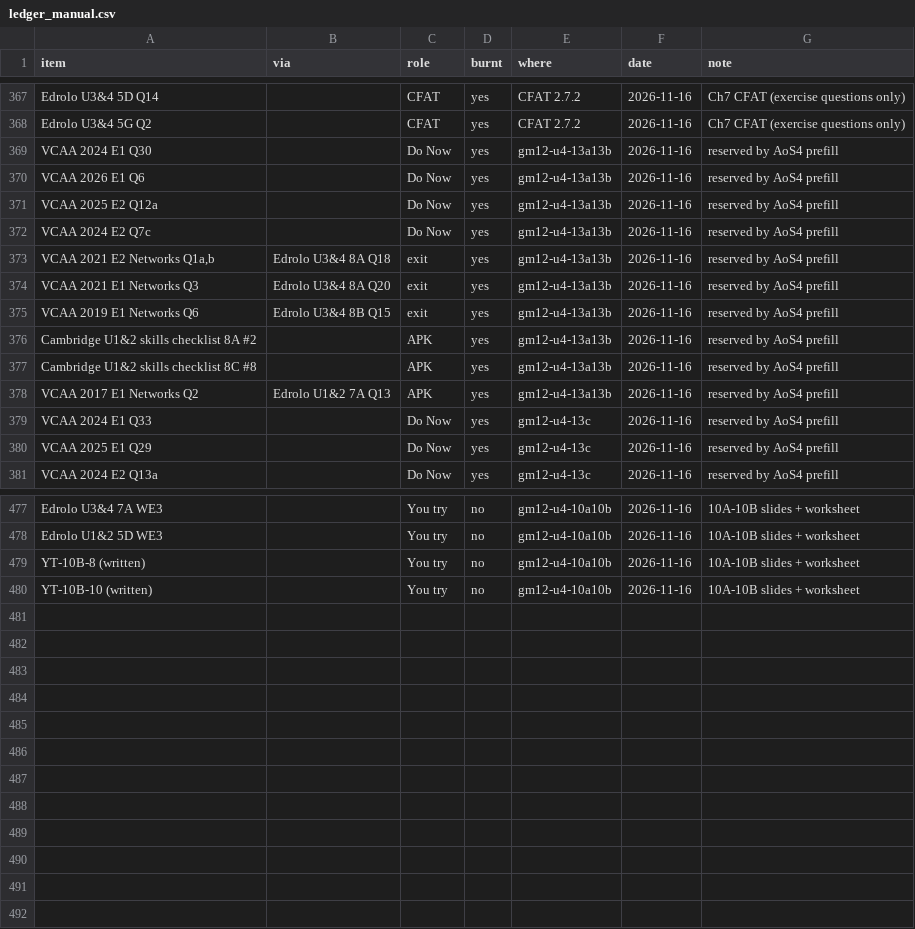
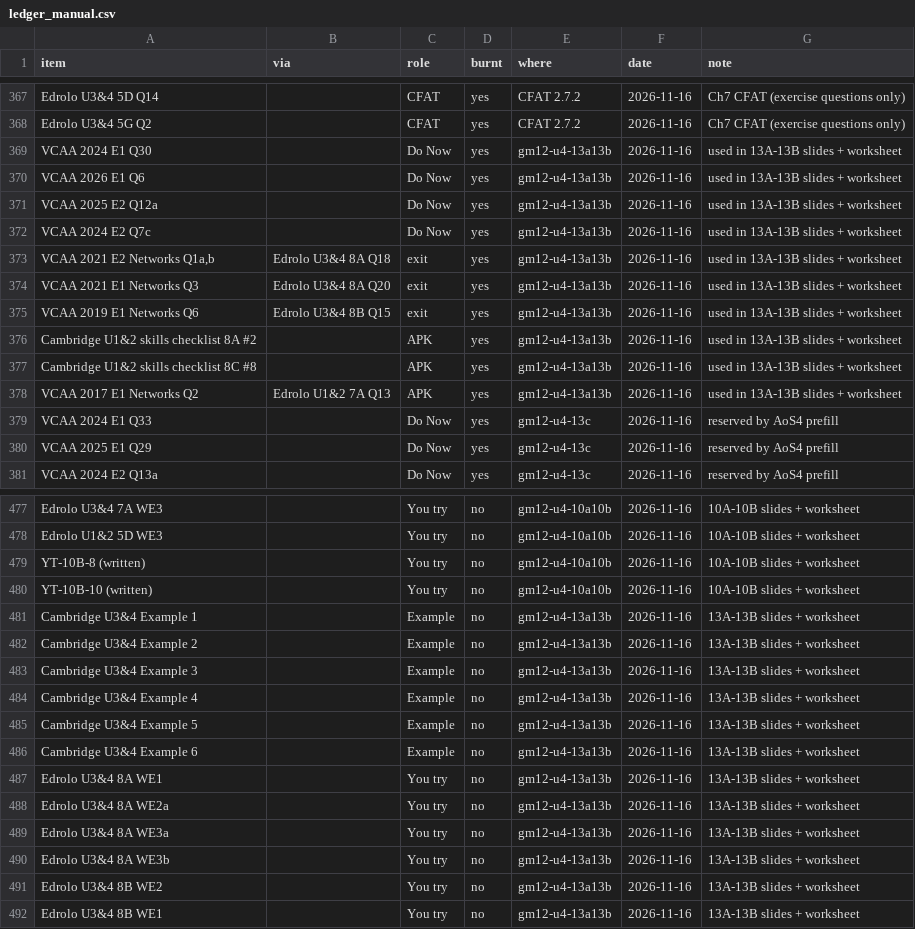
Before and after one commit to roccatalano/12MAG, a CSV file: tools/ledger_manual.csv, drawn as a sheet; only a part is shown, gaps mark what is left out.

```diff
--- a/tools/ledger_manual.csv
+++ b/tools/ledger_manual.csv
@@ -368,12 +368,12 @@ Edrolo U3&4 5D Q14,,CFAT,yes,CFAT 2.7.2,2026-11-16,Ch7 CFAT (exercise questions
 Edrolo U3&4 5G Q2,,CFAT,yes,CFAT 2.7.2,2026-11-16,Ch7 CFAT (exercise questions only)
-VCAA 2024 E1 Q30,,Do Now,yes,gm12-u4-13a13b,2026-11-16,reserved by AoS4 prefill
-VCAA 2026 E1 Q6,,Do Now,yes,gm12-u4-13a13b,2026-11-16,reserved by AoS4 prefill
-VCAA 2025 E2 Q12a,,Do Now,yes,gm12-u4-13a13b,2026-11-16,reserved by AoS4 prefill
-VCAA 2024 E2 Q7c,,Do Now,yes,gm12-u4-13a13b,2026-11-16,reserved by AoS4 prefill
-"VCAA 2021 E2 Networks Q1a,b",Edrolo U3&4 8A Q18,exit,yes,gm12-u4-13a13b,2026-11-16,reserved by AoS4 prefill
-VCAA 2021 E1 Networks Q3,Edrolo U3&4 8A Q20,exit,yes,gm12-u4-13a13b,2026-11-16,reserved by AoS4 prefill
-VCAA 2019 E1 Networks Q6,Edrolo U3&4 8B Q15,exit,yes,gm12-u4-13a13b,2026-11-16,reserved by AoS4 prefill
-Cambridge U1&2 skills checklist 8A #2,,APK,yes,gm12-u4-13a13b,2026-11-16,reserved by AoS4 prefill
-Cambridge U1&2 skills checklist 8C #8,,APK,yes,gm12-u4-13a13b,2026-11-16,reserved by AoS4 prefill
-VCAA 2017 E1 Networks Q2,Edrolo U1&2 7A Q13,APK,yes,gm12-u4-13a13b,2026-11-16,reserved by AoS4 prefill
+VCAA 2024 E1 Q30,,Do Now,yes,gm12-u4-13a13b,2026-11-16,used in 13A-13B slides + worksheet
+VCAA 2026 E1 Q6,,Do Now,yes,gm12-u4-13a13b,2026-11-16,used in 13A-13B slides + worksheet
+VCAA 2025 E2 Q12a,,Do Now,yes,gm12-u4-13a13b,2026-11-16,used in 13A-13B slides + worksheet
+VCAA 2024 E2 Q7c,,Do Now,yes,gm12-u4-13a13b,2026-11-16,used in 13A-13B slides + worksheet
+"VCAA 2021 E2 Networks Q1a,b",Edrolo U3&4 8A Q18,exit,yes,gm12-u4-13a13b,2026-11-16,used in 13A-13B slides + worksheet
+VCAA 2021 E1 Networks Q3,Edrolo U3&4 8A Q20,exit,yes,gm12-u4-13a13b,2026-11-16,used in 13A-13B slides + worksheet
+VCAA 2019 E1 Networks Q6,Edrolo U3&4 8B Q15,exit,yes,gm12-u4-13a13b,2026-11-16,used in 13A-13B slides + worksheet
+Cambridge U1&2 skills checklist 8A #2,,APK,yes,gm12-u4-13a13b,2026-11-16,used in 13A-13B slides + worksheet
+Cambridge U1&2 skills checklist 8C #8,,APK,yes,gm12-u4-13a13b,2026-11-16,used in 13A-13B slides + worksheet
+VCAA 2017 E1 Networks Q2,Edrolo U1&2 7A Q13,APK,yes,gm12-u4-13a13b,2026-11-16,used in 13A-13B slides + worksheet
 VCAA 2024 E1 Q33,,Do Now,yes,gm12-u4-13c,2026-11-16,reserved by AoS4 prefill
@@ -480 +480,13 @@ YT-10B-8 (written),,You try,no,gm12-u4-10a10b,2026-11-16,10A-10B slides + worksh
 YT-10B-10 (written),,You try,no,gm12-u4-10a10b,2026-11-16,10A-10B slides + worksheet
+Cambridge U3&4 Example 1,,Example,no,gm12-u4-13a13b,2026-11-16,13A-13B slides + worksheet
+Cambridge U3&4 Example 2,,Example,no,gm12-u4-13a13b,2026-11-16,13A-13B slides + worksheet
+Cambridge U3&4 Example 3,,Example,no,gm12-u4-13a13b,2026-11-16,13A-13B slides + worksheet
+Cambridge U3&4 Example 4,,Example,no,gm12-u4-13a13b,2026-11-16,13A-13B slides + worksheet
+Cambridge U3&4 Example 5,,Example,no,gm12-u4-13a13b,2026-11-16,13A-13B slides + worksheet
+Cambridge U3&4 Example 6,,Example,no,gm12-u4-13a13b,2026-11-16,13A-13B slides + worksheet
+Edrolo U3&4 8A WE1,,You try,no,gm12-u4-13a13b,2026-11-16,13A-13B slides + worksheet
+Edrolo U3&4 8A WE2a,,You try,no,gm12-u4-13a13b,2026-11-16,13A-13B slides + worksheet
+Edrolo U3&4 8A WE3a,,You try,no,gm12-u4-13a13b,2026-11-16,13A-13B slides + worksheet
+Edrolo U3&4 8A WE3b,,You try,no,gm12-u4-13a13b,2026-11-16,13A-13B slides + worksheet
+Edrolo U3&4 8B WE2,,You try,no,gm12-u4-13a13b,2026-11-16,13A-13B slides + worksheet
+Edrolo U3&4 8B WE1,,You try,no,gm12-u4-13a13b,2026-11-16,13A-13B slides + worksheet
```
Also changed, not shown: 17 other files.
